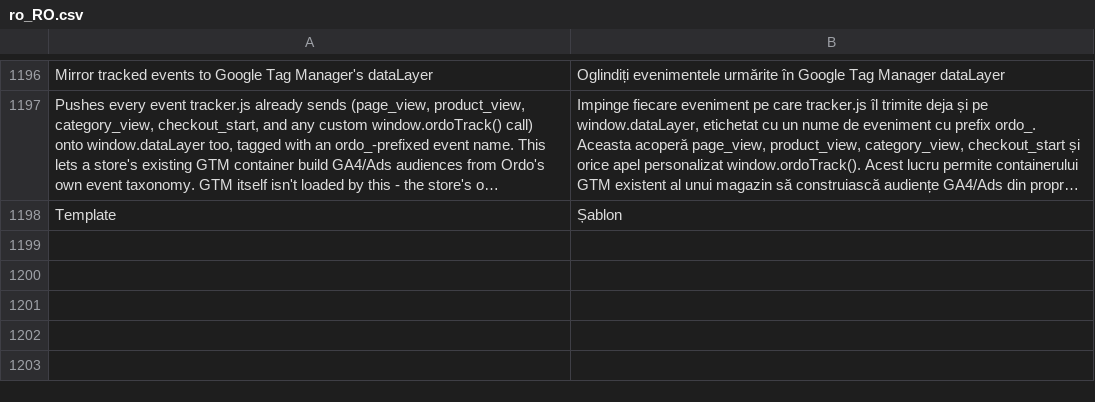
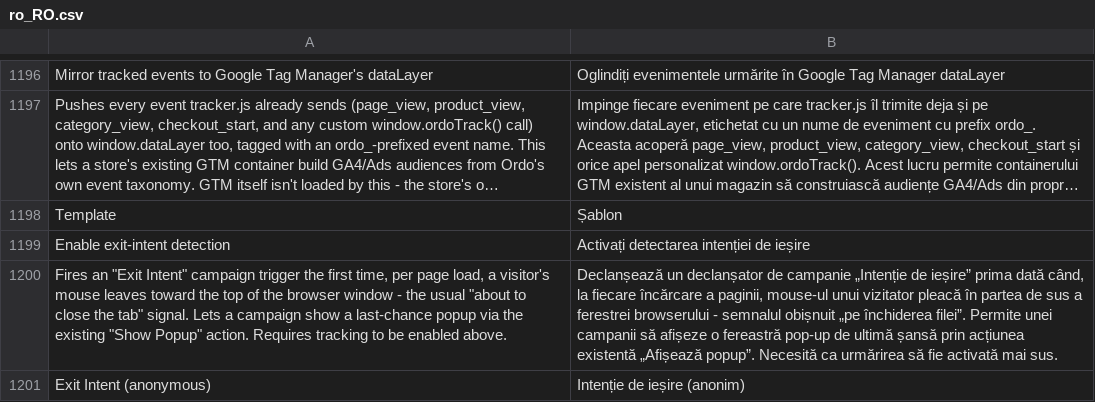
Before and after one commit to michalper/ordo, a CSV file: i18n/ro_RO.csv, drawn as a sheet; only a part is shown, gaps mark what is left out; long unchanged cells end in …; the diff names each change by its address in the sheet, - before the commit and + after, or states it on an @@ line.

```diff
--- a/i18n/ro_RO.csv
+++ b/i18n/ro_RO.csv
+row 1199: Enable exit-intent detection | Activați detectarea intenției de ieșire
+row 1200: Fires an "Exit Intent" campaign trigger the first time, per page load, a visitor's mouse leaves toward the top of the browser window - the usual "about to close the tab" signal. Lets a campaign show a last-chance popup via the existing "Show Popup" action. Requires tracking to be enabled above. | Declanșează un declanșator de campanie „Intenție de ieșire” prima dată când, la fiecare încărcare a paginii, mouse-ul unui vizitator pleacă în partea de sus a ferestrei browserului - semnalul obișnuit „pe închiderea filei”. Permite unei campanii să afișeze o fereastră pop-up de ultimă șansă prin acțiunea existentă „Afișează popup”. Necesită ca urmărirea să fie activată mai sus.
+row 1201: Exit Intent (anonymous) | Intenție de ieșire (anonim)
```
Also changed, not shown: i18n/cs_CZ.csv, i18n/de_DE.csv, 36 other files.
